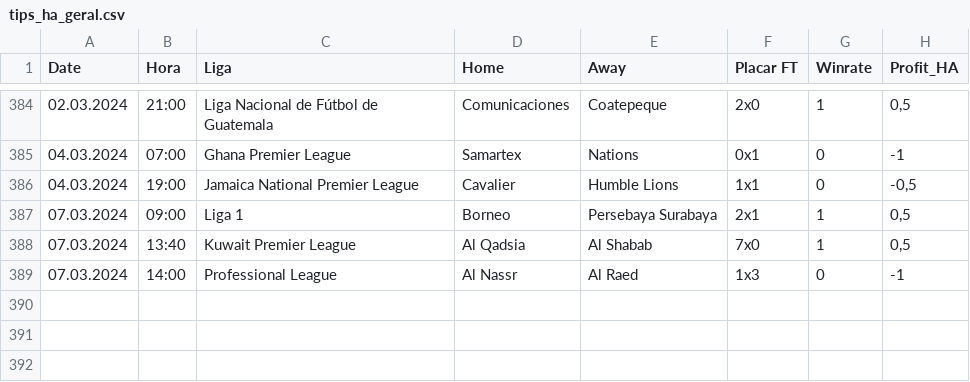
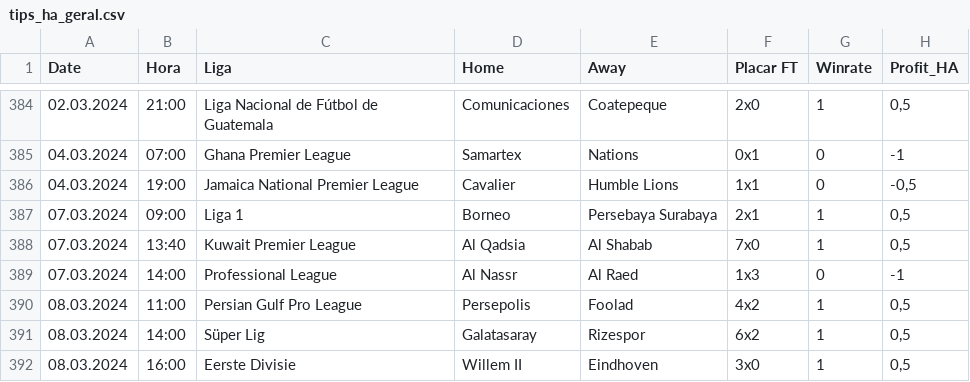
Before and after one commit to scooby75/bdfootball, a CSV file: tips_ha_geral.csv, drawn as a sheet; only a part is shown, gaps mark what is left out; the diff names each change by its address in the sheet, - before the commit and + after, or states it on an @@ line.

```diff
--- a/tips_ha_geral.csv
+++ b/tips_ha_geral.csv
+row 390: 08.03.2024 | 11:00 | Persian Gulf Pro League | Persepolis | Foolad | 4x2 | 1 | 0,5
+row 391: 08.03.2024 | 14:00 | Süper Lig | Galatasaray | Rizespor | 6x2 | 1 | 0,5
+row 392: 08.03.2024 | 16:00 | Eerste Divisie | Willem II | Eindhoven | 3x0 | 1 | 0,5
```
Also changed, not shown: tips_lay_zebra_ht_geral.csv.
